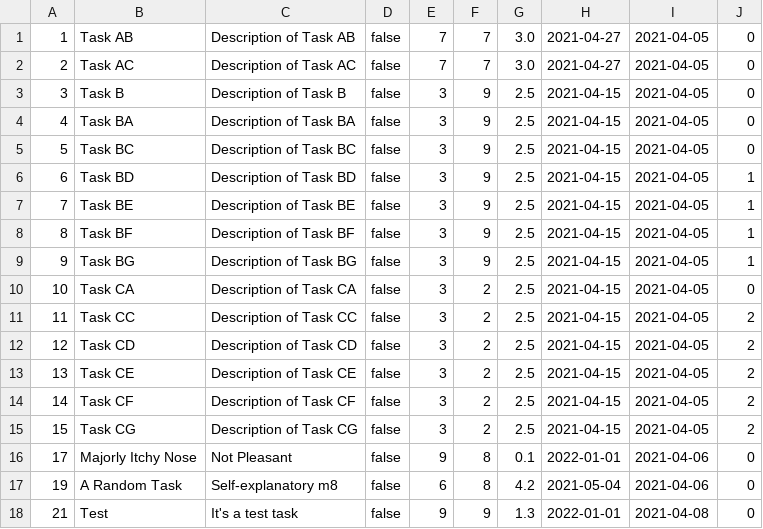
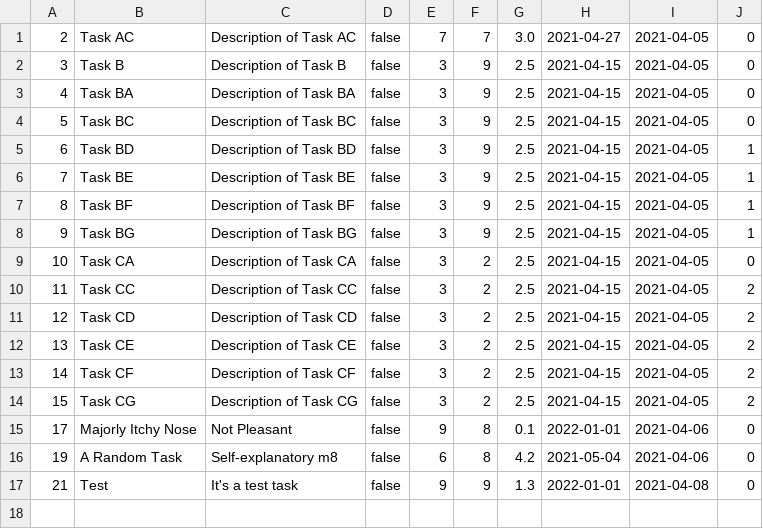
Before and after one commit to deanraguso/CTT_Lite, a CSV file: src/db/data.csv, drawn as a sheet.

```diff
--- a/src/db/data.csv
+++ b/src/db/data.csv
@@ -1,2 +1 @@
-1,Task AB,Description of Task AB,false,7,7,3.0,2021-04-27,2021-04-05,0
 2,Task AC,Description of Task AC,false,7,7,3.0,2021-04-27,2021-04-05,0
```
Also changed, not shown: 2 other files.
